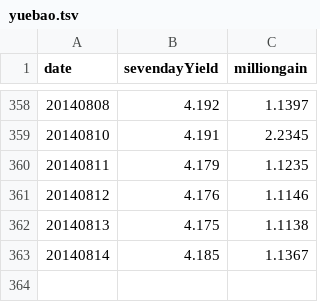
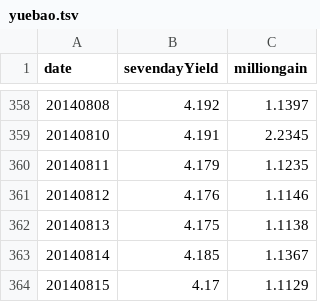
Before and after one commit to liangxu/blog, a TSV file: playground/data/yuebao.tsv, drawn as a sheet; only a part is shown, gaps mark what is left out; the diff names each change by its address in the sheet, - before the commit and + after, or states it on an @@ line.

Commit message:
update yuebao.tsv

```diff
--- a/playground/data/yuebao.tsv
+++ b/playground/data/yuebao.tsv
+row 364: 20140815 | 4.17 | 1.1129
```
